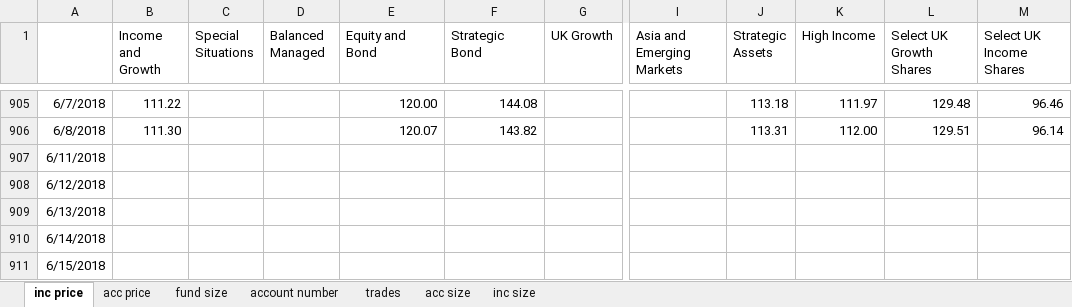
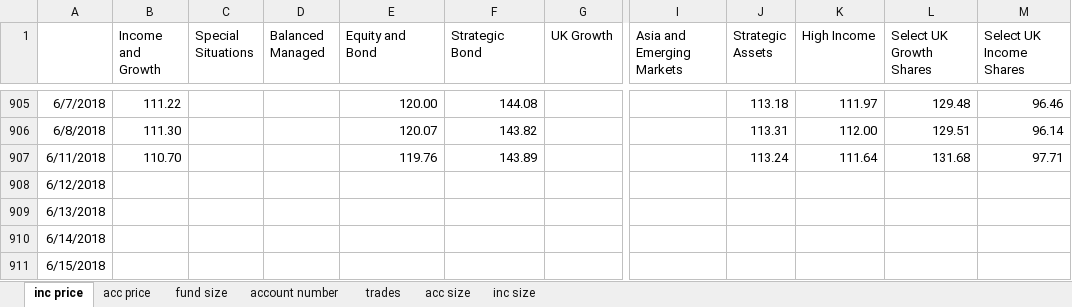
Before and after one commit to NNicolaou/HL_live, an Excel workbook: HL funds data.xlsx, sheet inc price, drawn as a sheet; only a part is shown, gaps mark what is left out; values as stored, in another font and other column widths than the file's, no borders; the diff names each change by its address in the sheet, - before the commit and + after, or states it on an @@ line.

```diff
--- a/HL funds data.xlsx (sheet inc price)
+++ b/HL funds data.xlsx (sheet inc price)
-B907 (Income and Growth): (empty)
+B907 (Income and Growth): 110.70
-E907 (Equity and Bond): (empty)
+E907 (Equity and Bond): 119.76
-F907 (Strategic Bond): (empty)
+F907 (Strategic Bond): 143.89
-J907 (Strategic Assets): (empty)
+J907 (Strategic Assets): 113.24
-K907 (High Income): (empty)
+K907 (High Income): 111.64
-L907 (Select UK Growth Shares): (empty)
+L907 (Select UK Growth Shares): 131.68
-M907 (Select UK Income Shares): (empty)
+M907 (Select UK Income Shares): 97.71
```
Also changed, not shown: sheet inc size, sheet acc price, sheet acc size, sheet fund size.
